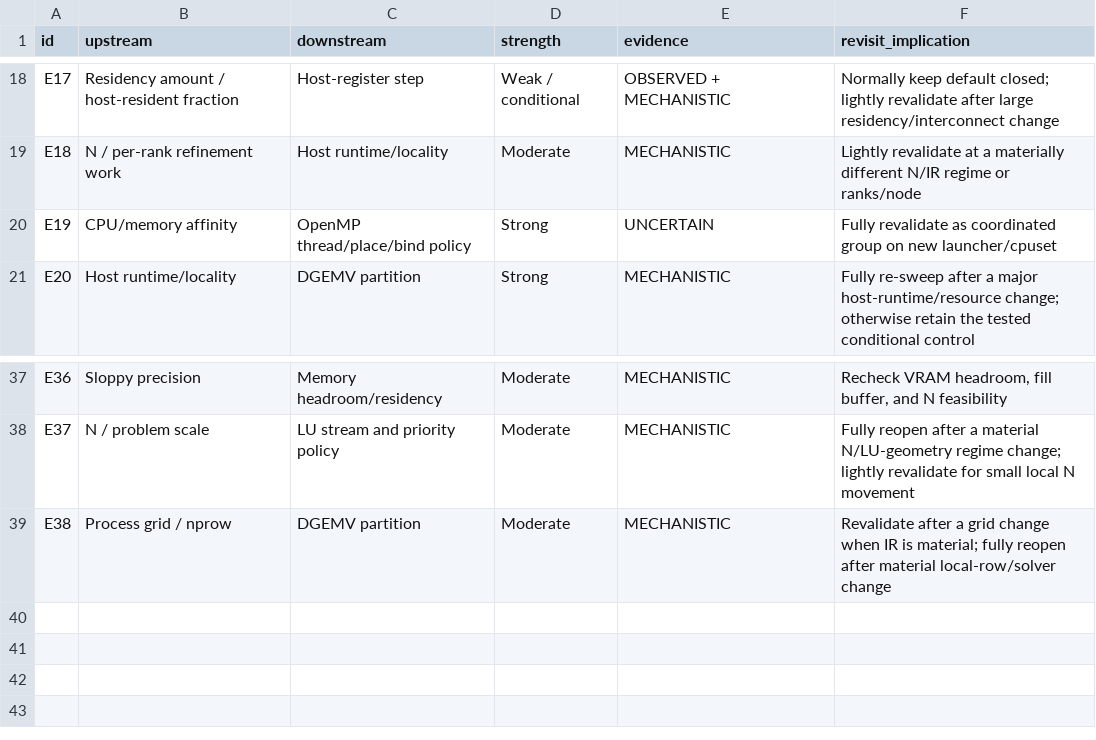
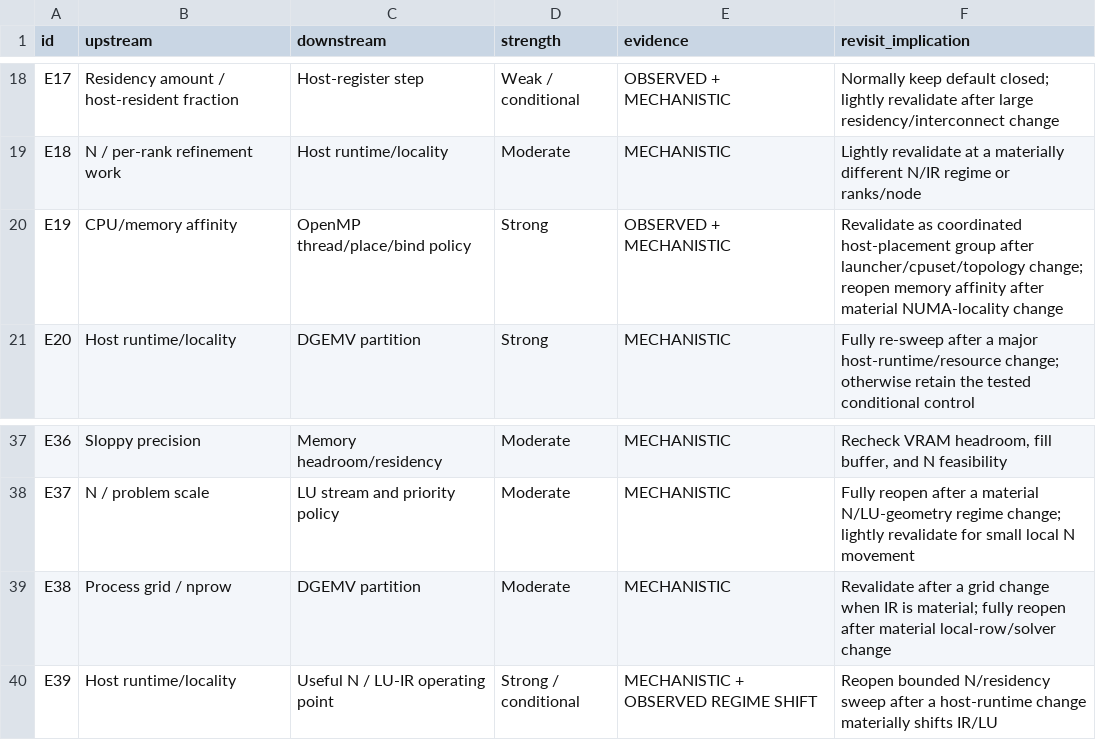
Before and after one commit to QuangPham2404/HPL-MxP-Agent-Test, a CSV file: planning/dependency-graph/edges.csv, drawn as a sheet; only a part is shown, gaps mark what is left out.

Commit message:
Add host-runtime to N dependency

```diff
--- a/planning/dependency-graph/edges.csv
+++ b/planning/dependency-graph/edges.csv
@@ -19,3 +19,3 @@ E17,"Residency amount / host-resident fraction","Host-register step","Weak / con
 E18,"N / per-rank refinement work","Host runtime/locality","Moderate","MECHANISTIC","Lightly revalidate at a materially different N/IR regime or ranks/node"
-E19,"CPU/memory affinity","OpenMP thread/place/bind policy","Strong","UNCERTAIN","Fully revalidate as coordinated group on new launcher/cpuset"
+E19,"CPU/memory affinity","OpenMP thread/place/bind policy","Strong","OBSERVED + MECHANISTIC","Revalidate as coordinated host-placement group after launcher/cpuset/topology change; reopen memory affinity after material NUMA-locality change"
 E20,"Host runtime/locality","DGEMV partition","Strong","MECHANISTIC","Fully re-sweep after a major host-runtime/resource change; otherwise retain the tested conditional control"
@@ -39 +39,2 @@ E37,"N / problem scale","LU stream and priority policy","Moderate","MECHANISTIC"
 E38,"Process grid / nprow","DGEMV partition","Moderate","MECHANISTIC","Revalidate after a grid change when IR is material; fully reopen after material local-row/solver change"
+E39,"Host runtime/locality","Useful N / LU-IR operating point","Strong / conditional","MECHANISTIC + OBSERVED REGIME SHIFT","Reopen bounded N/residency sweep after a host-runtime change materially shifts IR/LU"
```
